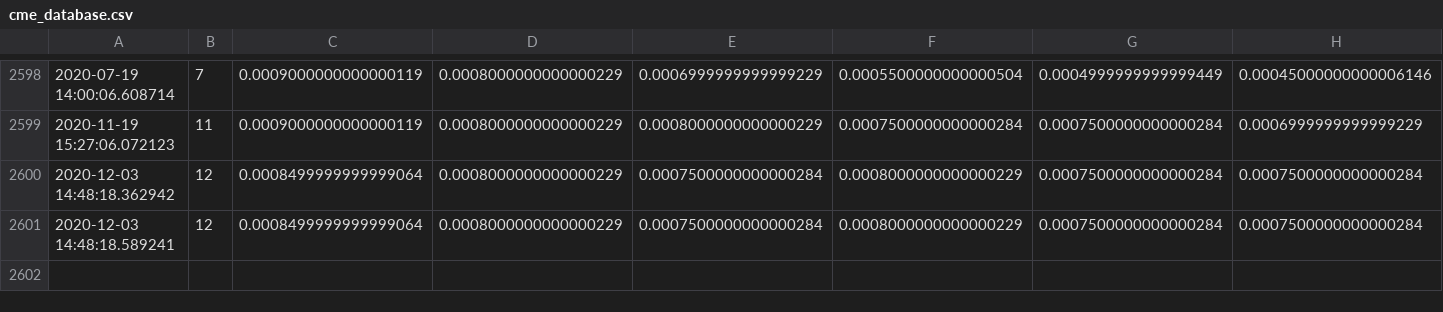
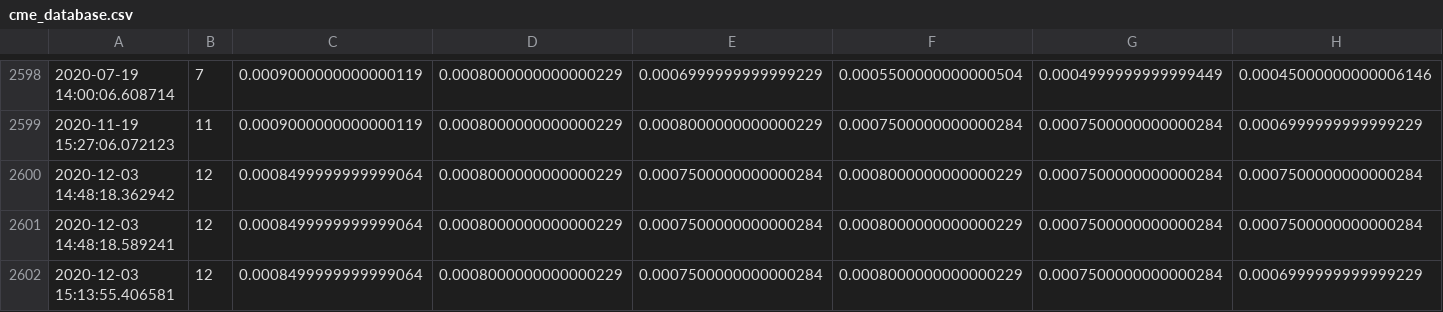
Before and after one commit to ethanr2/ResearchRookies, a CSV file: data/cme_database.csv, drawn as a sheet; only a part is shown, gaps mark what is left out; rows hold the shown columns only; the diff names each change by its address in the sheet, - before the commit and + after, or states it on an @@ line.

Commit message:
Changed the CME FFR script to keep all data instead of cleaning

```diff
--- a/data/cme_database.csv
+++ b/data/cme_database.csv
+row 2602: 2020-12-03 15:13:55.406581 | 12 | 0.0008499999999999064 | 0.0008000000000000229 | 0.0007500000000000284 | 0.0008000000000000229 | 0.0007500000000000284 | 0.0006999999999999229
```
Also changed, not shown: 4 other files.
